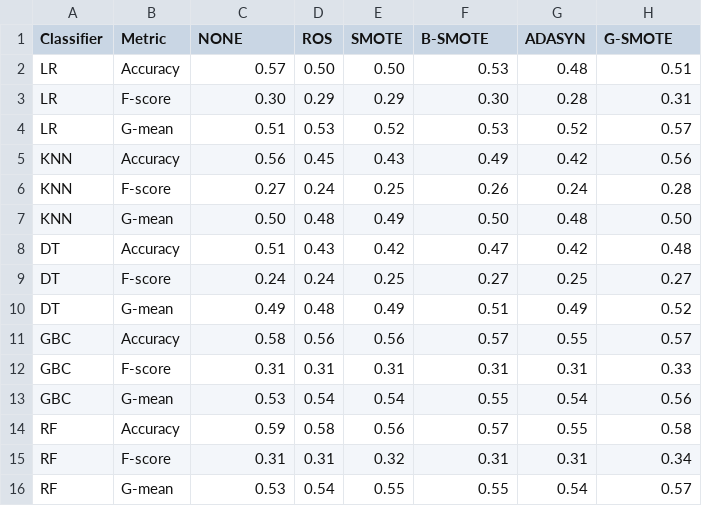
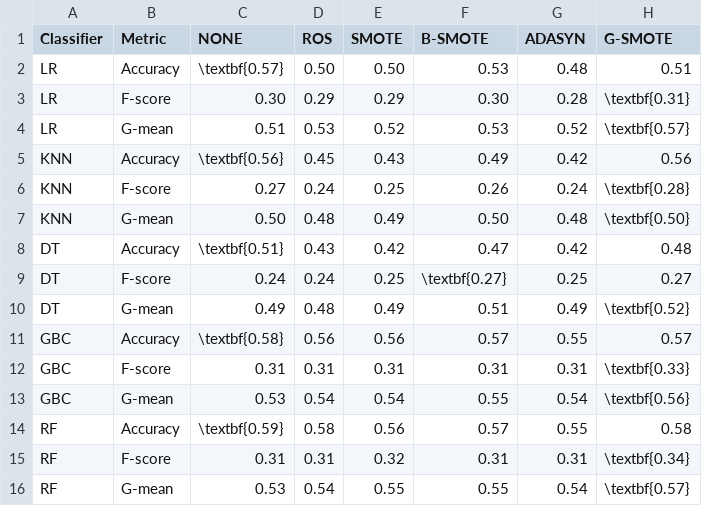
Before and after one commit to NOVA-IMS-Innovation-and-Analytics-Lab/publications, a CSV file: remote-sensing-lucas/analysis/mean_scores.csv, drawn as a sheet.

```diff
--- a/remote-sensing-lucas/analysis/mean_scores.csv
+++ b/remote-sensing-lucas/analysis/mean_scores.csv
@@ -1,16 +1,16 @@
 Classifier,Metric,NONE,ROS,SMOTE,B-SMOTE,ADASYN,G-SMOTE
-LR,Accuracy,0.57,0.50,0.50,0.53,0.48,0.51
-LR,F-score,0.30,0.29,0.29,0.30,0.28,0.31
-LR,G-mean,0.51,0.53,0.52,0.53,0.52,0.57
-KNN,Accuracy,0.56,0.45,0.43,0.49,0.42,0.56
-KNN,F-score,0.27,0.24,0.25,0.26,0.24,0.28
-KNN,G-mean,0.50,0.48,0.49,0.50,0.48,0.50
-DT,Accuracy,0.51,0.43,0.42,0.47,0.42,0.48
-DT,F-score,0.24,0.24,0.25,0.27,0.25,0.27
-DT,G-mean,0.49,0.48,0.49,0.51,0.49,0.52
-GBC,Accuracy,0.58,0.56,0.56,0.57,0.55,0.57
-GBC,F-score,0.31,0.31,0.31,0.31,0.31,0.33
-GBC,G-mean,0.53,0.54,0.54,0.55,0.54,0.56
-RF,Accuracy,0.59,0.58,0.56,0.57,0.55,0.58
-RF,F-score,0.31,0.31,0.32,0.31,0.31,0.34
-RF,G-mean,0.53,0.54,0.55,0.55,0.54,0.57
+LR,Accuracy,\textbf{0.57},0.50,0.50,0.53,0.48,0.51
+LR,F-score,0.30,0.29,0.29,0.30,0.28,\textbf{0.31}
+LR,G-mean,0.51,0.53,0.52,0.53,0.52,\textbf{0.57}
+KNN,Accuracy,\textbf{0.56},0.45,0.43,0.49,0.42,0.56
+KNN,F-score,0.27,0.24,0.25,0.26,0.24,\textbf{0.28}
+KNN,G-mean,0.50,0.48,0.49,0.50,0.48,\textbf{0.50}
+DT,Accuracy,\textbf{0.51},0.43,0.42,0.47,0.42,0.48
+DT,F-score,0.24,0.24,0.25,\textbf{0.27},0.25,0.27
+DT,G-mean,0.49,0.48,0.49,0.51,0.49,\textbf{0.52}
+GBC,Accuracy,\textbf{0.58},0.56,0.56,0.57,0.55,0.57
+GBC,F-score,0.31,0.31,0.31,0.31,0.31,\textbf{0.33}
+GBC,G-mean,0.53,0.54,0.54,0.55,0.54,\textbf{0.56}
+RF,Accuracy,\textbf{0.59},0.58,0.56,0.57,0.55,0.58
+RF,F-score,0.31,0.31,0.32,0.31,0.31,\textbf{0.34}
+RF,G-mean,0.53,0.54,0.55,0.55,0.54,\textbf{0.57}
```
Also changed, not shown: remote-sensing-lucas/analysis/mean_perc_diff_scores.csv, remote-sensing-lucas/analysis/mean_ranking.csv, 23 other files.
